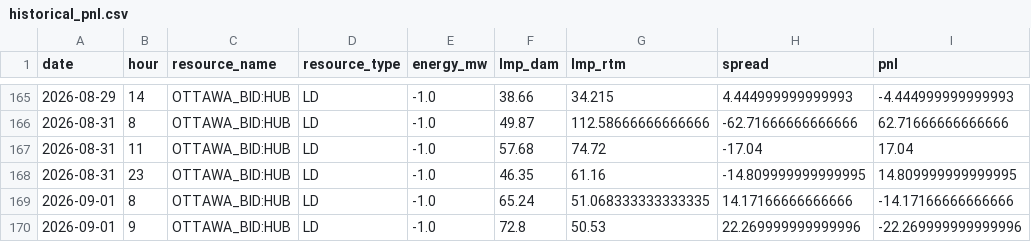
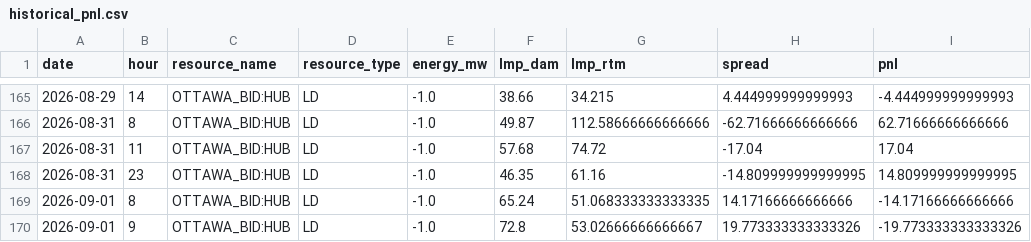
Before and after one commit to lulopdz/lrg-dashboard, a CSV file: data/historical_pnl.csv, drawn as a sheet; only a part is shown, gaps mark what is left out.

```diff
--- a/data/historical_pnl.csv
+++ b/data/historical_pnl.csv
@@ -169,2 +169,2 @@ date,hour,resource_name,resource_type,energy_mw,lmp_dam,lmp_rtm,spread,pnl
 2026-09-01,8,OTTAWA_BID:HUB,LD,-1.0,65.24,51.068333333333335,14.17166666666666,-14.17166666666666
-2026-09-01,9,OTTAWA_BID:HUB,LD,-1.0,72.8,50.53,22.269999999999996,-22.269999999999996
+2026-09-01,9,OTTAWA_BID:HUB,LD,-1.0,72.8,53.02666666666667,19.773333333333326,-19.773333333333326
```
Also changed, not shown: data/ieso_load_forecast.csv, data/ieso_wind_forecast.csv, 3 other files.
